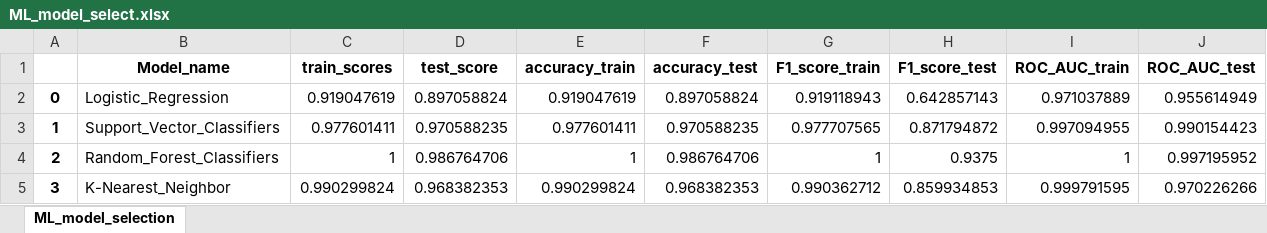
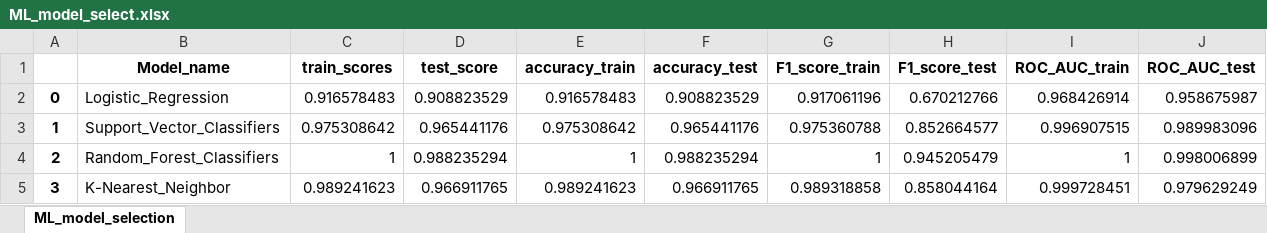
Before and after one commit to AshwinAshok3/Personal-Loan, an Excel workbook: src/models/ML_model_select.xlsx, sheet ML_model_selection, drawn as a sheet; only a part is shown; values as stored, in another font and other column widths than the file's, no borders; the diff covers the shown part only; the diff names each change by its address in the sheet, - before the commit and + after, or states it on an @@ line.

```diff
--- a/src/models/ML_model_select.xlsx (sheet ML_model_selection)
+++ b/src/models/ML_model_select.xlsx (sheet ML_model_selection)
-C2 (train_scores): 0.919047619
+C2 (train_scores): 0.916578483
-D2 (test_score): 0.897058824
+D2 (test_score): 0.908823529
-E2 (accuracy_train): 0.919047619
+E2 (accuracy_train): 0.916578483
-F2 (accuracy_test): 0.897058824
+F2 (accuracy_test): 0.908823529
-G2 (F1_score_train): 0.919118943
+G2 (F1_score_train): 0.917061196
-H2 (F1_score_test): 0.642857143
+H2 (F1_score_test): 0.670212766
-I2 (ROC_AUC_train): 0.971037889
+I2 (ROC_AUC_train): 0.968426914
-J2 (ROC_AUC_test): 0.955614949
+J2 (ROC_AUC_test): 0.958675987
-C3 (train_scores): 0.977601411
+C3 (train_scores): 0.975308642
-D3 (test_score): 0.970588235
+D3 (test_score): 0.965441176
-E3 (accuracy_train): 0.977601411
+E3 (accuracy_train): 0.975308642
-F3 (accuracy_test): 0.970588235
+F3 (accuracy_test): 0.965441176
-G3 (F1_score_train): 0.977707565
+G3 (F1_score_train): 0.975360788
-H3 (F1_score_test): 0.871794872
+H3 (F1_score_test): 0.852664577
-I3 (ROC_AUC_train): 0.997094955
+I3 (ROC_AUC_train): 0.996907515
-J3 (ROC_AUC_test): 0.990154423
+J3 (ROC_AUC_test): 0.989983096
-D4 (test_score): 0.986764706
+D4 (test_score): 0.988235294
-F4 (accuracy_test): 0.986764706
+F4 (accuracy_test): 0.988235294
-H4 (F1_score_test): 0.9375
+H4 (F1_score_test): 0.945205479
-J4 (ROC_AUC_test): 0.997195952
+J4 (ROC_AUC_test): 0.998006899
-C5 (train_scores): 0.990299824
+C5 (train_scores): 0.989241623
-D5 (test_score): 0.968382353
+D5 (test_score): 0.966911765
-E5 (accuracy_train): 0.990299824
+E5 (accuracy_train): 0.989241623
-F5 (accuracy_test): 0.968382353
+F5 (accuracy_test): 0.966911765
-G5 (F1_score_train): 0.990362712
+G5 (F1_score_train): 0.989318858
-H5 (F1_score_test): 0.859934853
+H5 (F1_score_test): 0.858044164
-I5 (ROC_AUC_train): 0.999791595
+I5 (ROC_AUC_train): 0.999728451
-J5 (ROC_AUC_test): 0.970226266
+J5 (ROC_AUC_test): 0.979629249
```
Also changed, not shown: 56 edited cells elsewhere in this sheet, 11 other files.
